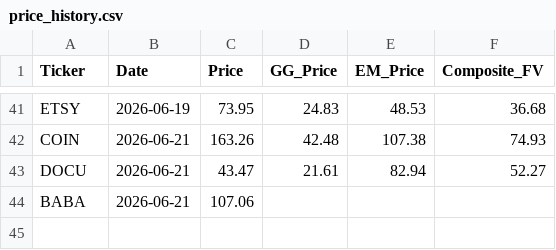
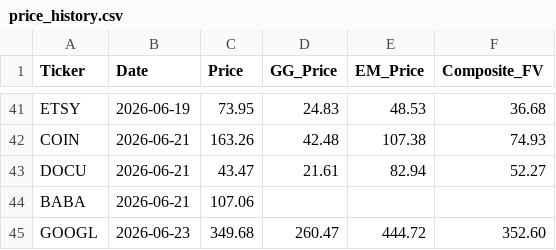
Before and after one commit to jaysang2908/Investment-Automation, a CSV file: price_history.csv, drawn as a sheet; only a part is shown, gaps mark what is left out; the diff names each change by its address in the sheet, - before the commit and + after, or states it on an @@ line.

Commit message:
history: GOOGL price/FV snapshot

```diff
--- a/price_history.csv
+++ b/price_history.csv
+row 45: GOOGL | 2026-06-23 | 349.68 | 260.47 | 444.72 | 352.60
```
